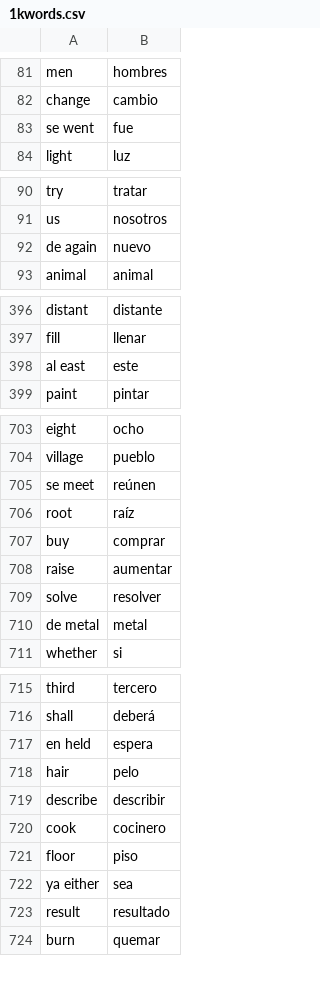
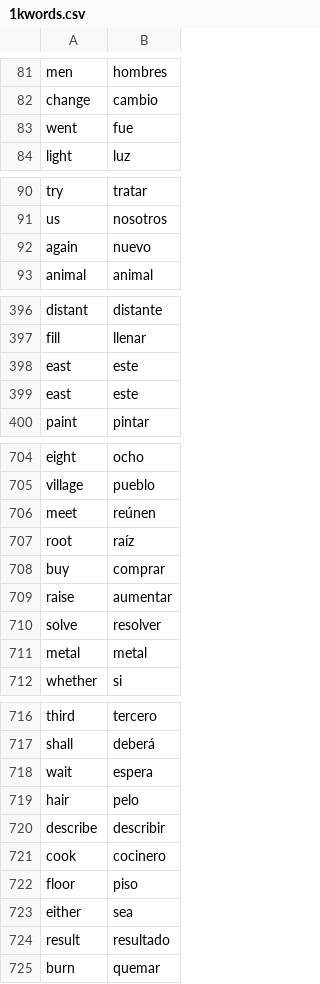
Before and after one commit to connorwilloughby/vocab-builder, a CSV file: data/1kwords.csv, drawn as a sheet; only a part is shown, gaps mark what is left out; the diff covers the shown part only.

```diff
--- a/data/1kwords.csv
+++ b/data/1kwords.csv
@@ -82,3 +82,3 @@ men,hombres
 change,cambio
-se went,fue
+went,fue
 light,luz
@@ -91,3 +91,3 @@ try,tratar
 us,nosotros
-de again,nuevo
+again,nuevo
 animal,animal
@@ -397,3 +397,4 @@ distant,distante
 fill,llenar
-al east,este
+east,este
+east,este
 paint,pintar
@@ -704,3 +705,3 @@ eight,ocho
 village,pueblo
-se meet,reúnen
+meet,reúnen
 root,raíz
@@ -709,3 +710,3 @@ raise,aumentar
 solve,resolver
-de metal,metal
+metal,metal
 whether,si
@@ -716,3 +717,3 @@ third,tercero
 shall,deberá
-en held,espera
+wait,espera
 hair,pelo
@@ -721,3 +722,3 @@ cook,cocinero
 floor,piso
-ya either,sea
+either,sea
 result,resultado
```
Also changed, not shown: 4 edited cells elsewhere in this file, 4 other files.
